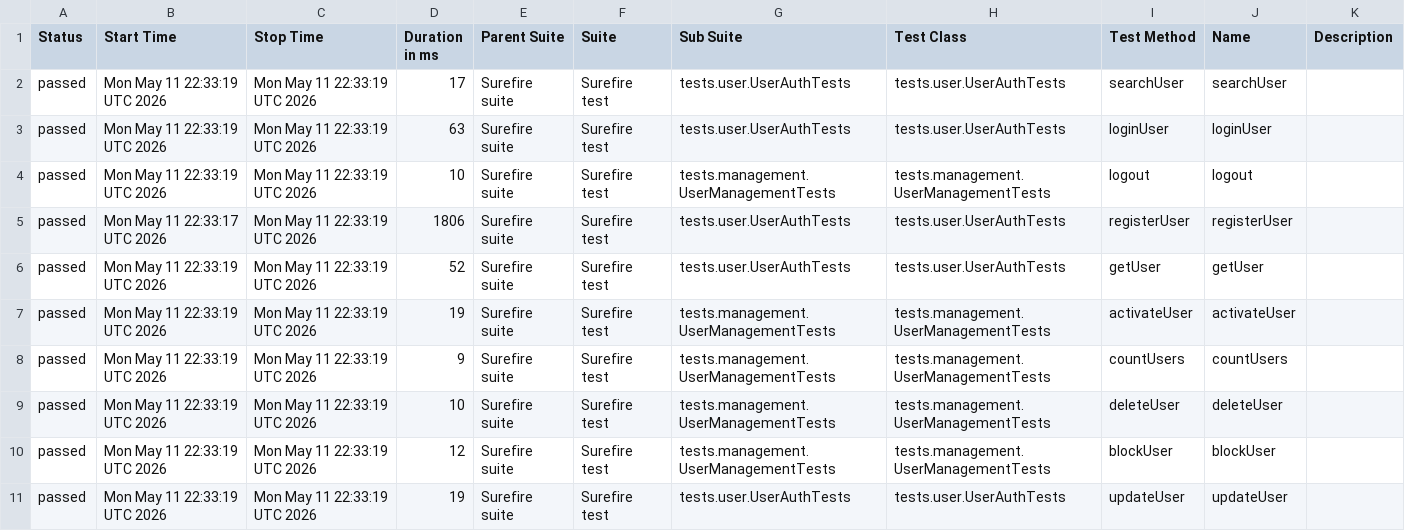
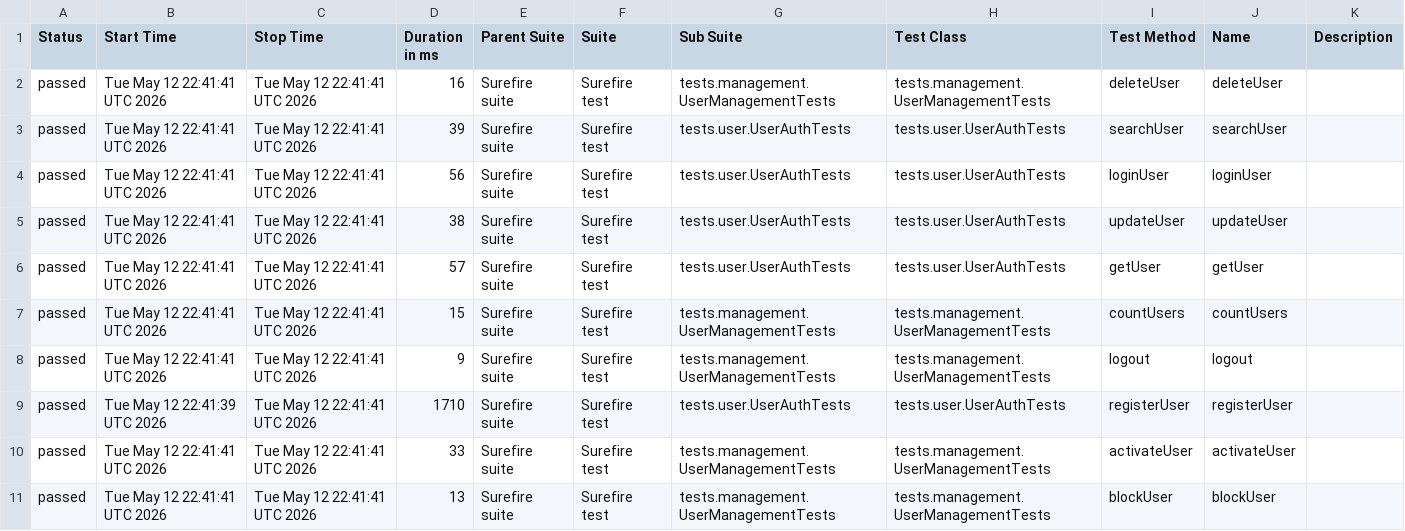
Before and after one commit to Ruturaj0861/user-restAssured, a CSV file: data/suites.csv, drawn as a sheet.

```diff
--- a/data/suites.csv
+++ b/data/suites.csv
@@ -1,11 +1,11 @@
 "Status","Start Time","Stop Time","Duration in ms","Parent Suite","Suite","Sub Suite","Test Class","Test Method","Name","Description"
-"passed","Mon May 11 22:33:19 UTC 2026","Mon May 11 22:33:19 UTC 2026","17","Surefire suite","Surefire test","tests.user.UserAuthTests","tests.user.UserAuthTests","searchUser","searchUser",""
-"passed","Mon May 11 22:33:19 UTC 2026","Mon May 11 22:33:19 UTC 2026","63","Surefire suite","Surefire test","tests.user.UserAuthTests","tests.user.UserAuthTests","loginUser","loginUser",""
-"passed","Mon May 11 22:33:19 UTC 2026","Mon May 11 22:33:19 UTC 2026","10","Surefire suite","Surefire test","tests.management.UserManagementTests","tests.management.UserManagementTests","logout","logout",""
-"passed","Mon May 11 22:33:17 UTC 2026","Mon May 11 22:33:19 UTC 2026","1806","Surefire suite","Surefire test","tests.user.UserAuthTests","tests.user.UserAuthTests","registerUser","registerUser",""
-"passed","Mon May 11 22:33:19 UTC 2026","Mon May 11 22:33:19 UTC 2026","52","Surefire suite","Surefire test","tests.user.UserAuthTests","tests.user.UserAuthTests","getUser","getUser",""
-"passed","Mon May 11 22:33:19 UTC 2026","Mon May 11 22:33:19 UTC 2026","19","Surefire suite","Surefire test","tests.management.UserManagementTests","tests.management.UserManagementTests","activateUser","activateUser",""
-"passed","Mon May 11 22:33:19 UTC 2026","Mon May 11 22:33:19 UTC 2026","9","Surefire suite","Surefire test","tests.management.UserManagementTests","tests.management.UserManagementTests","countUsers","countUsers",""
-"passed","Mon May 11 22:33:19 UTC 2026","Mon May 11 22:33:19 UTC 2026","10","Surefire suite","Surefire test","tests.management.UserManagementTests","tests.management.UserManagementTests","deleteUser","deleteUser",""
-"passed","Mon May 11 22:33:19 UTC 2026","Mon May 11 22:33:19 UTC 2026","12","Surefire suite","Surefire test","tests.management.UserManagementTests","tests.management.UserManagementTests","blockUser","blockUser",""
-"passed","Mon May 11 22:33:19 UTC 2026","Mon May 11 22:33:19 UTC 2026","19","Surefire suite","Surefire test","tests.user.UserAuthTests","tests.user.UserAuthTests","updateUser","updateUser",""
+"passed","Tue May 12 22:41:41 UTC 2026","Tue May 12 22:41:41 UTC 2026","16","Surefire suite","Surefire test","tests.management.UserManagementTests","tests.management.UserManagementTests","deleteUser","deleteUser",""
+"passed","Tue May 12 22:41:41 UTC 2026","Tue May 12 22:41:41 UTC 2026","39","Surefire suite","Surefire test","tests.user.UserAuthTests","tests.user.UserAuthTests","searchUser","searchUser",""
+"passed","Tue May 12 22:41:41 UTC 2026","Tue May 12 22:41:41 UTC 2026","56","Surefire suite","Surefire test","tests.user.UserAuthTests","tests.user.UserAuthTests","loginUser","loginUser",""
+"passed","Tue May 12 22:41:41 UTC 2026","Tue May 12 22:41:41 UTC 2026","38","Surefire suite","Surefire test","tests.user.UserAuthTests","tests.user.UserAuthTests","updateUser","updateUser",""
+"passed","Tue May 12 22:41:41 UTC 2026","Tue May 12 22:41:41 UTC 2026","57","Surefire suite","Surefire test","tests.user.UserAuthTests","tests.user.UserAuthTests","getUser","getUser",""
+"passed","Tue May 12 22:41:41 UTC 2026","Tue May 12 22:41:41 UTC 2026","15","Surefire suite","Surefire test","tests.management.UserManagementTests","tests.management.UserManagementTests","countUsers","countUsers",""
+"passed","Tue May 12 22:41:41 UTC 2026","Tue May 12 22:41:41 UTC 2026","9","Surefire suite","Surefire test","tests.management.UserManagementTests","tests.management.UserManagementTests","logout","logout",""
+"passed","Tue May 12 22:41:39 UTC 2026","Tue May 12 22:41:41 UTC 2026","1710","Surefire suite","Surefire test","tests.user.UserAuthTests","tests.user.UserAuthTests","registerUser","registerUser",""
+"passed","Tue May 12 22:41:41 UTC 2026","Tue May 12 22:41:41 UTC 2026","33","Surefire suite","Surefire test","tests.management.UserManagementTests","tests.management.UserManagementTests","activateUser","activateUser",""
+"passed","Tue May 12 22:41:41 UTC 2026","Tue May 12 22:41:41 UTC 2026","13","Surefire suite","Surefire test","tests.management.UserManagementTests","tests.management.UserManagementTests","blockUser","blockUser",""
```
Also changed, not shown: 34 other files.
